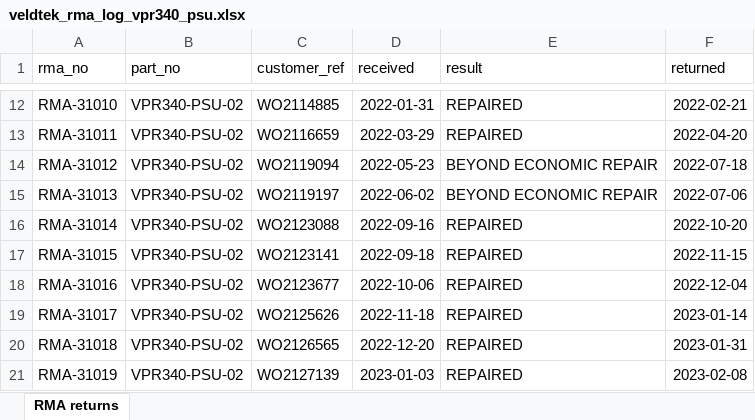
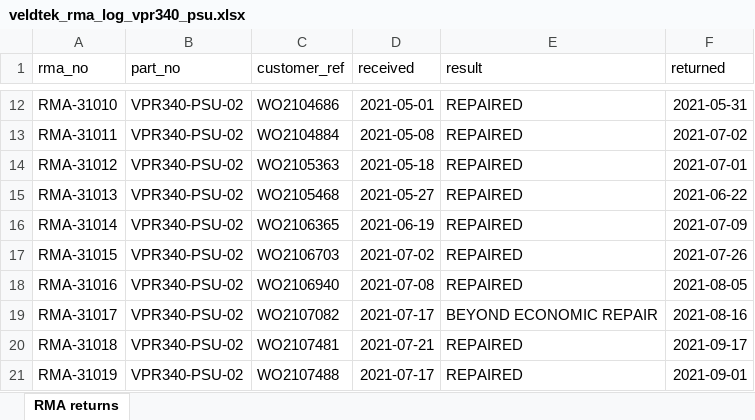
Before and after one commit to sathyaNEU/real-world-data-extraction-conformation-etl-build-problems, an Excel workbook: task132/target/veldtek_rma_log_vpr340_psu.xlsx, sheet RMA returns, drawn as a sheet; only a part is shown, gaps mark what is left out; values as stored, in another font and other column widths than the file's, no borders; the diff covers the shown part only; the diff names each change by its address in the sheet, - before the commit and + after, or states it on an @@ line.

```diff
--- a/task132/target/veldtek_rma_log_vpr340_psu.xlsx (sheet RMA returns)
+++ b/task132/target/veldtek_rma_log_vpr340_psu.xlsx (sheet RMA returns)
-C12 (customer_ref): WO2114885
+C12 (customer_ref): WO2104686
-D12 (received): 2022-01-31
+D12 (received): 2021-05-01
-F12 (returned): 2022-02-21
+F12 (returned): 2021-05-31
-C13 (customer_ref): WO2116659
+C13 (customer_ref): WO2104884
-D13 (received): 2022-03-29
+D13 (received): 2021-05-08
-F13 (returned): 2022-04-20
+F13 (returned): 2021-07-02
-C14 (customer_ref): WO2119094
+C14 (customer_ref): WO2105363
-D14 (received): 2022-05-23
+D14 (received): 2021-05-18
-E14:E15 (result): BEYOND ECONOMIC REPAIR
+E14:E15 (result): REPAIRED
-F14 (returned): 2022-07-18
+F14 (returned): 2021-07-01
-C15 (customer_ref): WO2119197
+C15 (customer_ref): WO2105468
-D15 (received): 2022-06-02
+D15 (received): 2021-05-27
-F15 (returned): 2022-07-06
+F15 (returned): 2021-06-22
-C16 (customer_ref): WO2123088
+C16 (customer_ref): WO2106365
-D16 (received): 2022-09-16
+D16 (received): 2021-06-19
-F16 (returned): 2022-10-20
+F16 (returned): 2021-07-09
-C17 (customer_ref): WO2123141
+C17 (customer_ref): WO2106703
-D17 (received): 2022-09-18
+D17 (received): 2021-07-02
-F17 (returned): 2022-11-15
+F17 (returned): 2021-07-26
-C18 (customer_ref): WO2123677
+C18 (customer_ref): WO2106940
-D18 (received): 2022-10-06
+D18 (received): 2021-07-08
-F18 (returned): 2022-12-04
+F18 (returned): 2021-08-05
-C19 (customer_ref): WO2125626
+C19 (customer_ref): WO2107082
-D19 (received): 2022-11-18
+D19 (received): 2021-07-17
-E19 (result): REPAIRED
+E19 (result): BEYOND ECONOMIC REPAIR
-F19 (returned): 2023-01-14
+F19 (returned): 2021-08-16
-C20 (customer_ref): WO2126565
+C20 (customer_ref): WO2107481
-D20 (received): 2022-12-20
+D20 (received): 2021-07-21
-F20 (returned): 2023-01-31
+F20 (returned): 2021-09-17
-C21 (customer_ref): WO2127139
+C21 (customer_ref): WO2107488
-D21 (received): 2023-01-03
+D21 (received): 2021-07-17
-F21 (returned): 2023-02-08
+F21 (returned): 2021-09-01
```
Also changed, not shown: 118 added rows and 243 edited cells elsewhere in this sheet, task132/target/pc_relay_maintenance_compliance_2025.xlsx, task132/target/protection_renewal_programme_2026.xlsx, 26 other files.
